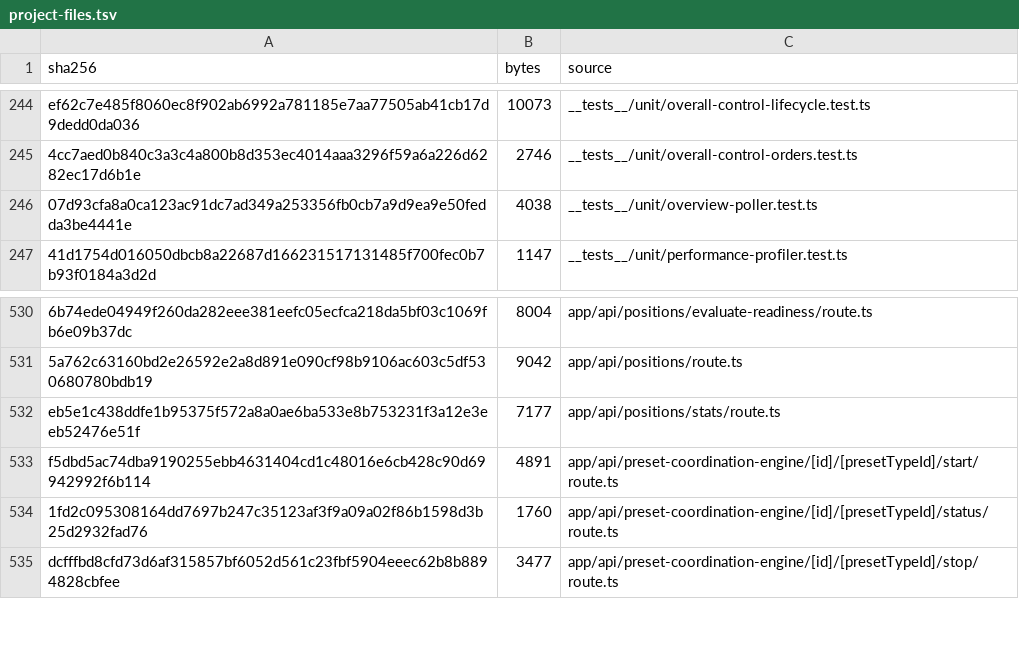
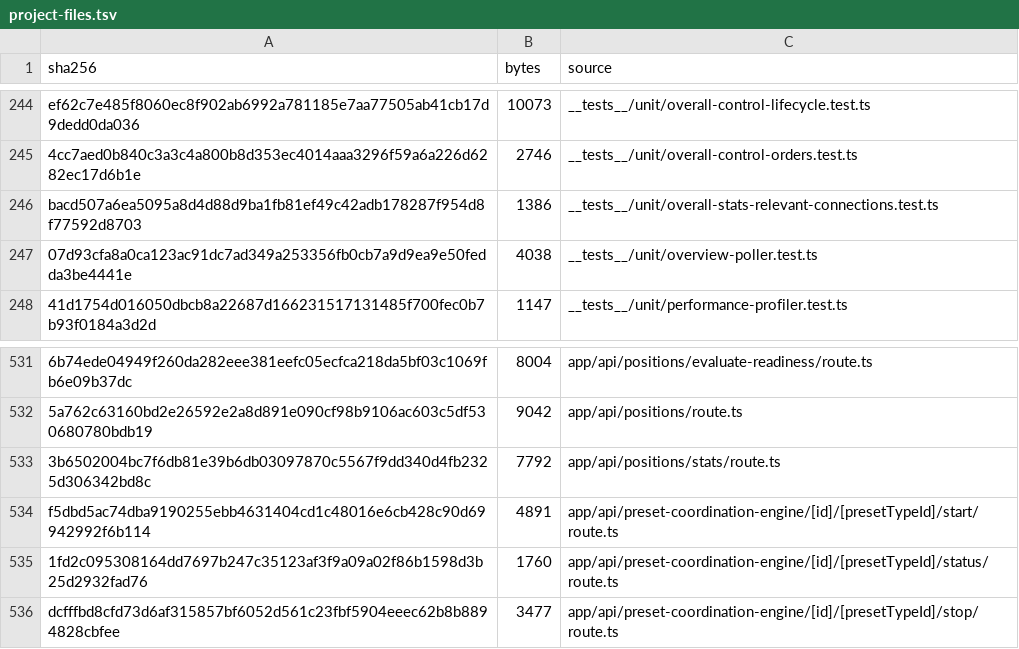
Before and after one commit to mxssnx-creator/CTS-K-N, a TSV file: docs/recreation/manifests/project-files.tsv, drawn as a sheet; only a part is shown, gaps mark what is left out; removed rows and columns are numbered as before the commit, all else as after; the diff names each change by its address in the sheet, - before the commit and + after, or states it on an @@ line.

```diff
--- a/docs/recreation/manifests/project-files.tsv
+++ b/docs/recreation/manifests/project-files.tsv
+row 246: bacd507a6ea5095a8d4d88d9ba1fb81ef49c42adb178287f954d8f77592d8703 | 1386 | __tests__/unit/overall-stats-relevant-connections.test.ts
-row 532: eb5e1c438ddfe1b95375f572a8a0ae6ba533e8b753231f3a12e3eeb52476e51f | 7177 | app/api/positions/stats/route.ts
+row 533: 3b6502004bc7f6db81e39b6db03097870c5567f9dd340d4fb2325d306342bd8c | 7792 | app/api/positions/stats/route.ts
```
Also changed, not shown: docs/recreation/manifests/tests-and-verifiers.tsv, 4 other files.
